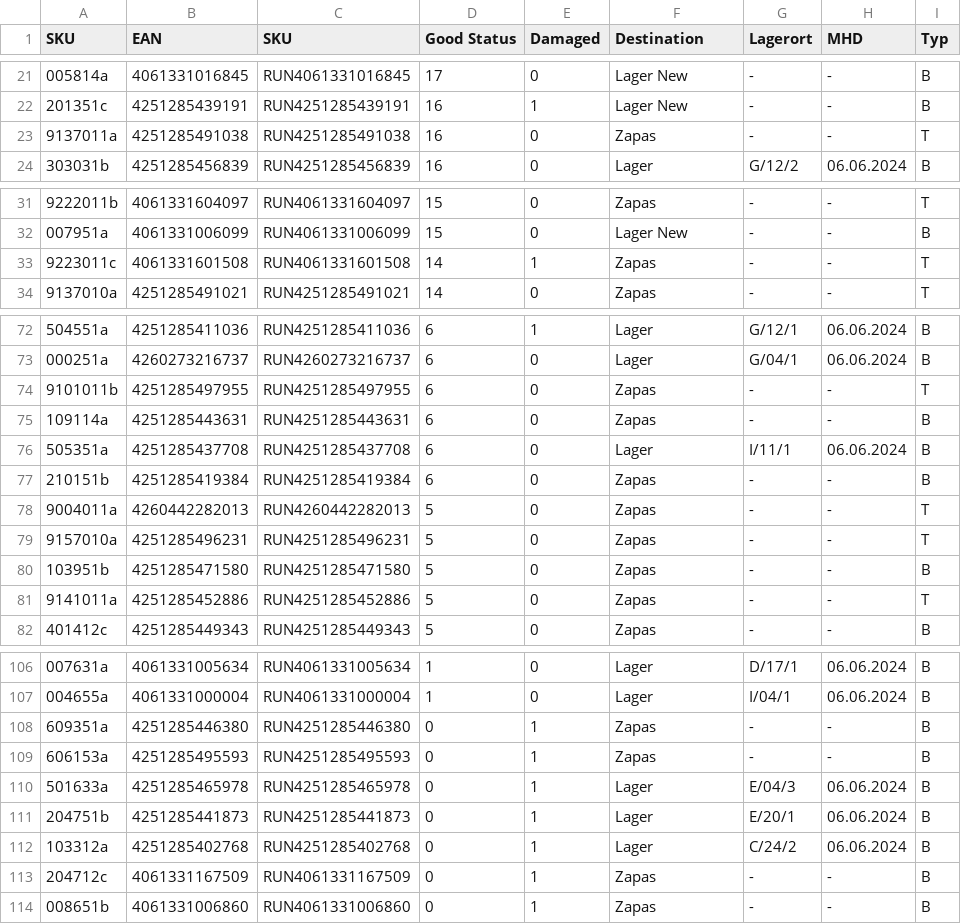
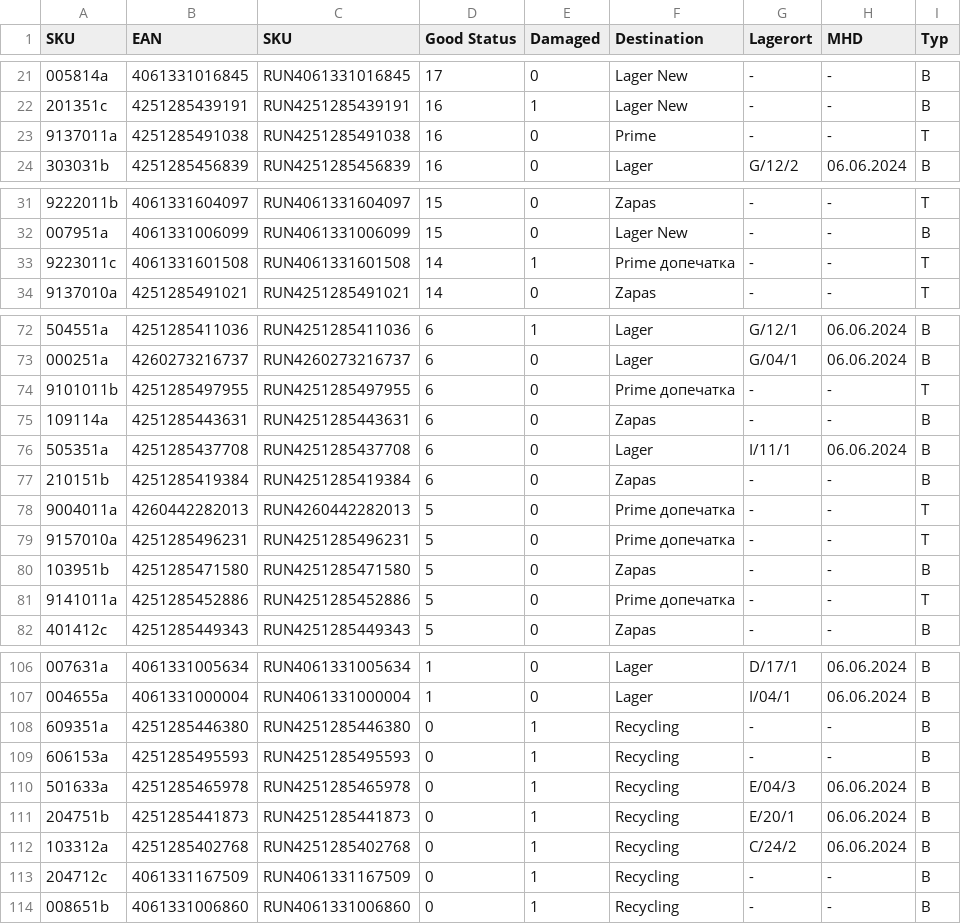
Before and after one commit to Maxdnua/check_sku_app, a CSV file: Return Status.csv, drawn as a sheet; only a part is shown, gaps mark what is left out; the diff covers the shown part only.

Commit message:
Add files via upload

```diff
--- a/Return Status.csv
+++ b/Return Status.csv
@@ -22,3 +22,3 @@
 201351c;4251285439191;RUN4251285439191;16;1;Lager New;-;-;B
-9137011a;4251285491038;RUN4251285491038;16;0;Zapas;-;-;T
+9137011a;4251285491038;RUN4251285491038;16;0;Prime;-;-;T
 303031b;4251285456839;RUN4251285456839;16;0;Lager;G/12/2;06.06.2024;B
@@ -32,3 +32,3 @@
 007951a;4061331006099;RUN4061331006099;15;0;Lager New;-;-;B
-9223011c;4061331601508;RUN4061331601508;14;1;Zapas;-;-;T
+9223011c;4061331601508;RUN4061331601508;14;1;Prime допечатка;-;-;T
 9137010a;4251285491021;RUN4251285491021;14;0;Zapas;-;-;T
@@ -73,3 +73,3 @@
 000251a;4260273216737;RUN4260273216737;6;0;Lager;G/04/1;06.06.2024;B
-9101011b;4251285497955;RUN4251285497955;6;0;Zapas;-;-;T
+9101011b;4251285497955;RUN4251285497955;6;0;Prime допечатка;-;-;T
 109114a;4251285443631;RUN4251285443631;6;0;Zapas;-;-;B
@@ -77,6 +77,6 @@
 210151b;4251285419384;RUN4251285419384;6;0;Zapas;-;-;B
-9004011a;4260442282013;RUN4260442282013;5;0;Zapas;-;-;T
-9157010a;4251285496231;RUN4251285496231;5;0;Zapas;-;-;T
+9004011a;4260442282013;RUN4260442282013;5;0;Prime допечатка;-;-;T
+9157010a;4251285496231;RUN4251285496231;5;0;Prime допечатка;-;-;T
 103951b;4251285471580;RUN4251285471580;5;0;Zapas;-;-;B
-9141011a;4251285452886;RUN4251285452886;5;0;Zapas;-;-;T
+9141011a;4251285452886;RUN4251285452886;5;0;Prime допечатка;-;-;T
 401412c;4251285449343;RUN4251285449343;5;0;Zapas;-;-;B
@@ -107,8 +107,8 @@
 004655a;4061331000004;RUN4061331000004;1;0;Lager;I/04/1;06.06.2024;B
-609351a;4251285446380;RUN4251285446380;0;1;Zapas;-;-;B
-606153a;4251285495593;RUN4251285495593;0;1;Zapas;-;-;B
-501633a;4251285465978;RUN4251285465978;0;1;Lager;E/04/3;06.06.2024;B
-204751b;4251285441873;RUN4251285441873;0;1;Lager;E/20/1;06.06.2024;B
-103312a;4251285402768;RUN4251285402768;0;1;Lager;C/24/2;06.06.2024;B
-204712c;4061331167509;RUN4061331167509;0;1;Zapas;-;-;B
-008651b;4061331006860;RUN4061331006860;0;1;Zapas;-;-;B
+609351a;4251285446380;RUN4251285446380;0;1;Recycling;-;-;B
+606153a;4251285495593;RUN4251285495593;0;1;Recycling;-;-;B
+501633a;4251285465978;RUN4251285465978;0;1;Recycling;E/04/3;06.06.2024;B
+204751b;4251285441873;RUN4251285441873;0;1;Recycling;E/20/1;06.06.2024;B
+103312a;4251285402768;RUN4251285402768;0;1;Recycling;C/24/2;06.06.2024;B
+204712c;4061331167509;RUN4061331167509;0;1;Recycling;-;-;B
+008651b;4061331006860;RUN4061331006860;0;1;Recycling;-;-;B
```
Also changed, not shown: 5 edited cells elsewhere in this file.
